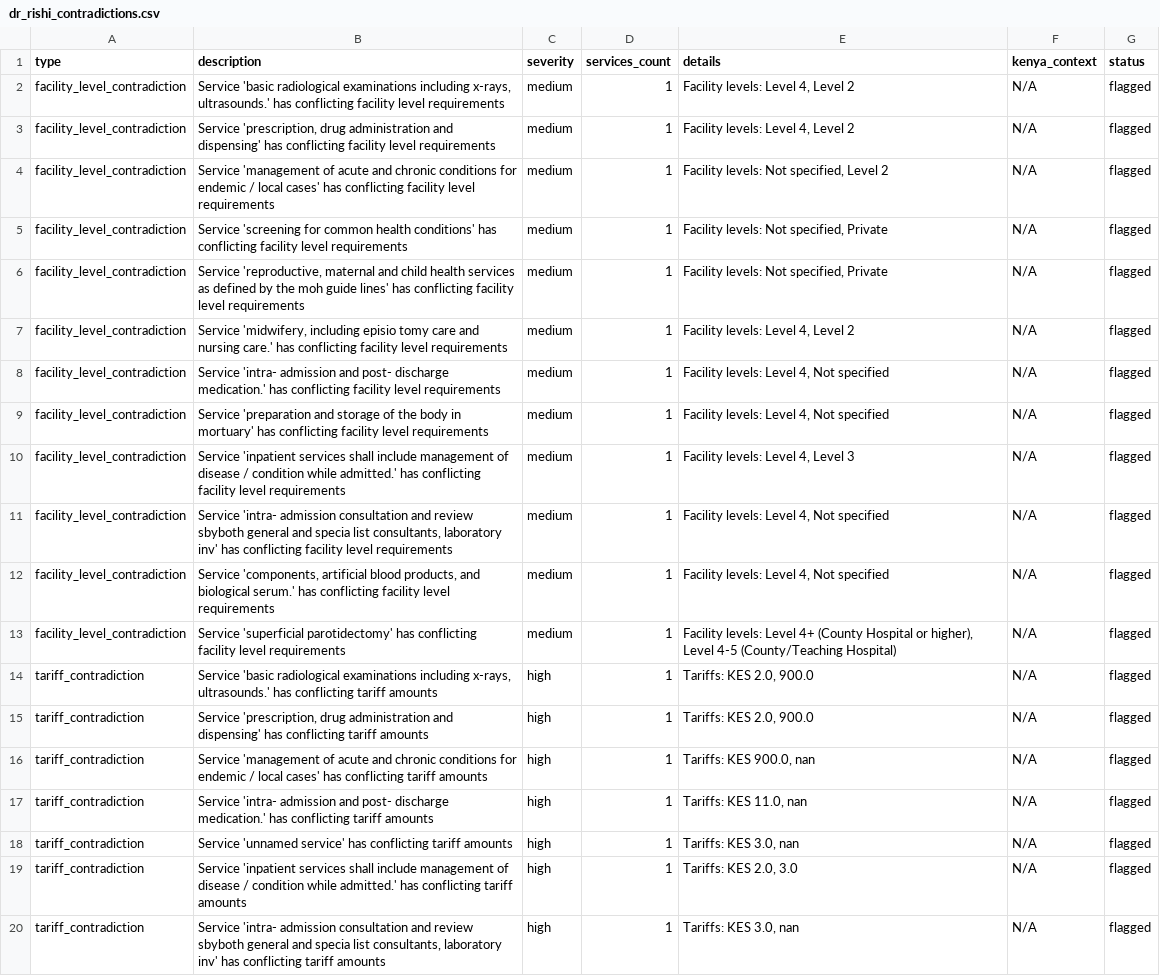
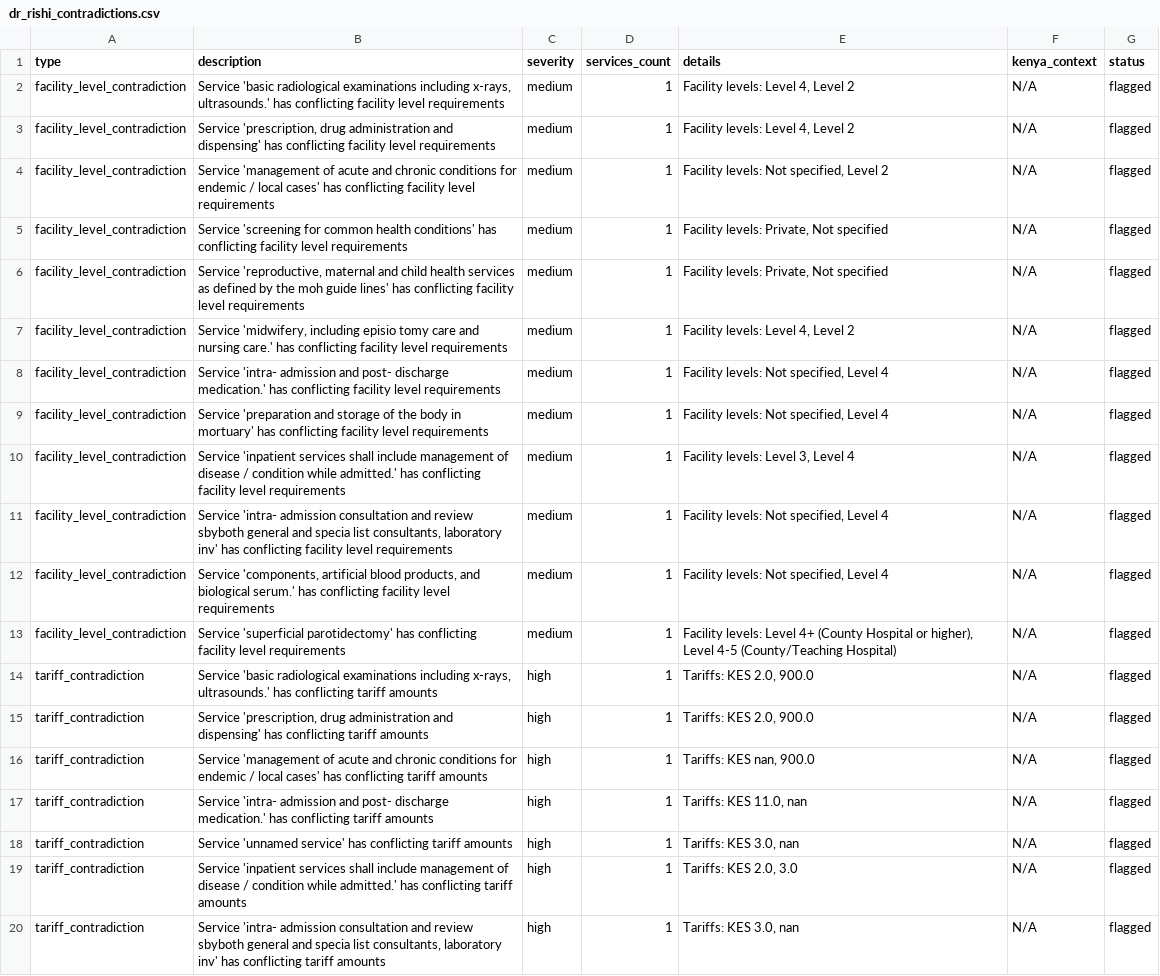
Before and after one commit to pranaysuyash/kenya-shif, a CSV file: outputs/dr_rishi_contradictions.csv, drawn as a sheet.

```diff
--- a/outputs/dr_rishi_contradictions.csv
+++ b/outputs/dr_rishi_contradictions.csv
@@ -4,10 +4,10 @@ facility_level_contradiction,"Service 'prescription, drug administration and dis
 facility_level_contradiction,Service 'management of acute and chronic conditions for endemic / local cases' has conflicting facility level requirements,medium,1,"Facility levels: Not specified, Level 2",N/A,flagged
-facility_level_contradiction,Service 'screening for common health conditions' has conflicting facility level requirements,medium,1,"Facility levels: Not specified, Private",N/A,flagged
-facility_level_contradiction,"Service 'reproductive, maternal and child health services as defined by the moh guide lines' has conflicting facility level requirements",medium,1,"Facility levels: Not specified, Private",N/A,flagged
+facility_level_contradiction,Service 'screening for common health conditions' has conflicting facility level requirements,medium,1,"Facility levels: Private, Not specified",N/A,flagged
+facility_level_contradiction,"Service 'reproductive, maternal and child health services as defined by the moh guide lines' has conflicting facility level requirements",medium,1,"Facility levels: Private, Not specified",N/A,flagged
 facility_level_contradiction,"Service 'midwifery, including episio tomy care and nursing care.' has conflicting facility level requirements",medium,1,"Facility levels: Level 4, Level 2",N/A,flagged
-facility_level_contradiction,Service 'intra- admission and post- discharge medication.' has conflicting facility level requirements,medium,1,"Facility levels: Level 4, Not specified",N/A,flagged
-facility_level_contradiction,Service 'preparation and storage of the body in mortuary' has conflicting facility level requirements,medium,1,"Facility levels: Level 4, Not specified",N/A,flagged
-facility_level_contradiction,Service 'inpatient services shall include management of disease / condition while admitted.' has conflicting facility level requirements,medium,1,"Facility levels: Level 4, Level 3",N/A,flagged
-facility_level_contradiction,"Service 'intra- admission consultation and review sbyboth general and specia list consultants, laboratory inv' has conflicting facility level requirements",medium,1,"Facility levels: Level 4, Not specified",N/A,flagged
-facility_level_contradiction,"Service 'components, artificial blood products, and biological serum.' has conflicting facility level requirements",medium,1,"Facility levels: Level 4, Not specified",N/A,flagged
+facility_level_contradiction,Service 'intra- admission and post- discharge medication.' has conflicting facility level requirements,medium,1,"Facility levels: Not specified, Level 4",N/A,flagged
+facility_level_contradiction,Service 'preparation and storage of the body in mortuary' has conflicting facility level requirements,medium,1,"Facility levels: Not specified, Level 4",N/A,flagged
+facility_level_contradiction,Service 'inpatient services shall include management of disease / condition while admitted.' has conflicting facility level requirements,medium,1,"Facility levels: Level 3, Level 4",N/A,flagged
+facility_level_contradiction,"Service 'intra- admission consultation and review sbyboth general and specia list consultants, laboratory inv' has conflicting facility level requirements",medium,1,"Facility levels: Not specified, Level 4",N/A,flagged
+facility_level_contradiction,"Service 'components, artificial blood products, and biological serum.' has conflicting facility level requirements",medium,1,"Facility levels: Not specified, Level 4",N/A,flagged
 facility_level_contradiction,Service 'superficial parotidectomy' has conflicting facility level requirements,medium,1,"Facility levels: Level 4+ (County Hospital or higher), Level 4-5 (County/Teaching Hospital)",N/A,flagged
@@ -15,3 +15,3 @@ tariff_contradiction,"Service 'basic radiological examinations including x-rays,
 tariff_contradiction,"Service 'prescription, drug administration and dispensing' has conflicting tariff amounts",high,1,"Tariffs: KES 2.0, 900.0",N/A,flagged
-tariff_contradiction,Service 'management of acute and chronic conditions for endemic / local cases' has conflicting tariff amounts,high,1,"Tariffs: KES 900.0, nan",N/A,flagged
+tariff_contradiction,Service 'management of acute and chronic conditions for endemic / local cases' has conflicting tariff amounts,high,1,"Tariffs: KES nan, 900.0",N/A,flagged
 tariff_contradiction,Service 'intra- admission and post- discharge medication.' has conflicting tariff amounts,high,1,"Tariffs: KES 11.0, nan",N/A,flagged
```
Also changed, not shown: 4 other files.
